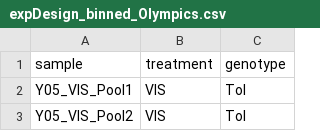
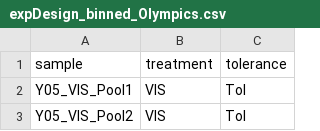
Before and after one commit to ElizabethBrooks/TranscriptomeAnalysisPipeline_DaphniaUVTolerance, a CSV file: InputData/expDesign_binned_Olympics.csv, drawn as a sheet; only a part is shown.

```diff
--- a/InputData/expDesign_binned_Olympics.csv
+++ b/InputData/expDesign_binned_Olympics.csv
@@ -1,2 +1,2 @@
-sample,treatment,genotype
+sample,treatment,tolerance
 Y05_VIS_Pool1,VIS,Tol
```
Also changed, not shown: 11 other files.
